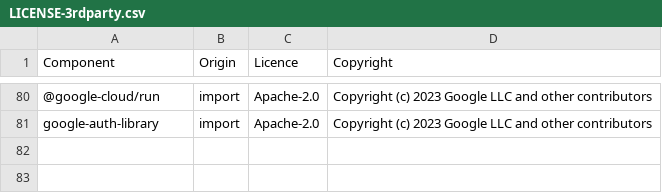
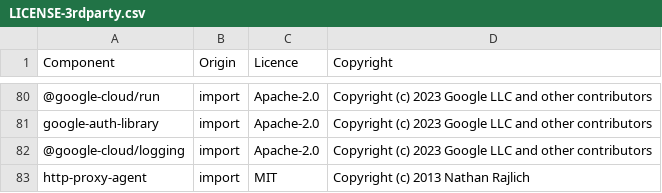
Before and after one commit to DataDog/datadog-ci, a CSV file: LICENSE-3rdparty.csv, drawn as a sheet; only a part is shown, gaps mark what is left out; the diff names each change by its address in the sheet, - before the commit and + after, or states it on an @@ line.

Commit message:
[cloud-run][flare] Get recent logs (#1011)
* Get cloud run logs

* Add pagination to get more than 1k logs

* Refactor, add error handling, and tests for `getLogs()`

* Add tests for `saveLogsFile()`

* Fix dependency conflicts by explicitly adding the `agent-base` and `http-proxy-agent` packages.

* Add new packages to LICENSE-3rdparty.csv

* Fix license

* Use `@google-cloud/logging-min` instead of `@google-cloud/logging`

* Fix test

* Refactor getting logs so and error doesn't end the program. Just skip

* Refactor, fix tests

* Add test

* Fix `lambda/flare.ts` prompt try/catch

* Refactor

* Fix warnings

* Skip logs that aren't HTTP requests and don't have a text payload

* Fix lint

* Refactor request limit checking

* Refactor

* Resolve

* Nit

* Remove unnecessary `advanceTimers`

* - Use `@google-cloud/logging` instead of `@google-cloud/logging-min`.
- Add JSdoc headers to interfaces.ts
- Fix `logFileMappings` to have the fileName be the key instead of the value
- Nits

* Update LICENSE-3rdparty.csv

* Remove pagination

* Update comment

* Update src/commands/cloud-run/interfaces.ts

Co-authored-by: jordan gonzález <30836115+duncanista@users.noreply.github.com>

* Remove `agent-base` package

* Update license

---------

Co-authored-by: jordan gonzález <30836115+duncanista@users.noreply.github.com>

```diff
--- a/LICENSE-3rdparty.csv
+++ b/LICENSE-3rdparty.csv
+row 82: @google-cloud/logging | import | Apache-2.0 | Copyright (c) 2023 Google LLC and other contributors
+row 83: http-proxy-agent | import | MIT | Copyright (c) 2013 Nathan Rajlich
```
Also changed, not shown: 9 other files.
